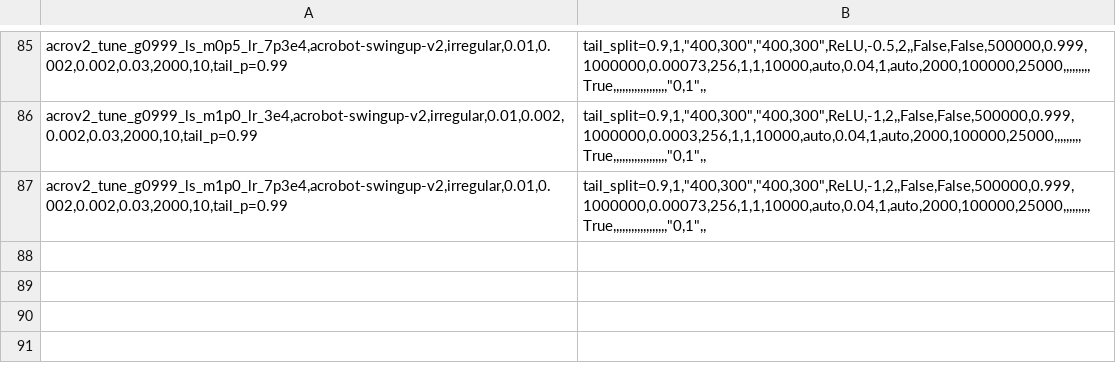
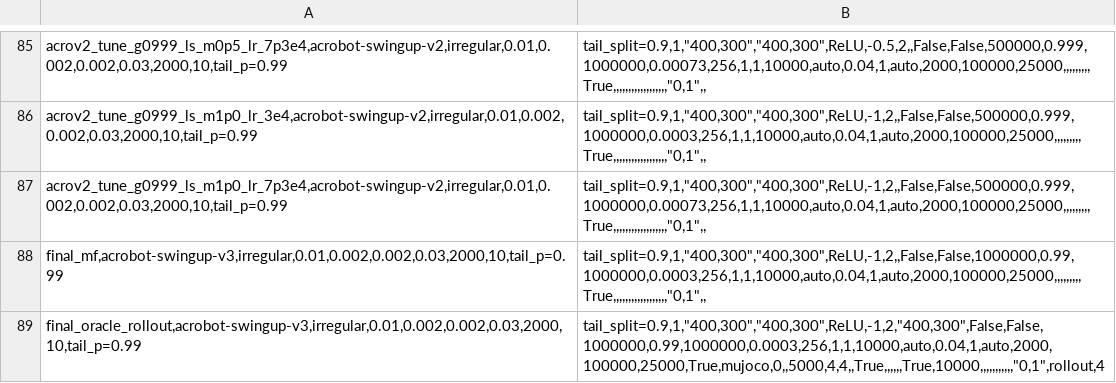
Before and after one commit to sebale16/ct-rl, a CSV file: benchmarks/hyperparams/ct_sac.csv, drawn as a sheet; only a part is shown, gaps mark what is left out.

```diff
--- a/benchmarks/hyperparams/ct_sac.csv
+++ b/benchmarks/hyperparams/ct_sac.csv
@@ -87 +87,3 @@ acrov2_tune_g0999_ls_m1p0_lr_3e4,acrobot-swingup-v2,irregular,0.01,0.002,0.002,0
 acrov2_tune_g0999_ls_m1p0_lr_7p3e4,acrobot-swingup-v2,irregular,0.01,0.002,0.002,0.03,2000,10,tail_p=0.99;tail_split=0.9,1,"400,300","400,300",ReLU,-1,2,,False,False,500000,0.999,1000000,0.00073,256,1,1,10000,auto,0.04,1,auto,2000,100000,25000,,,,,,,,,True,,,,,,,,,,,,,,,,,,"0,1",,
+final_mf,acrobot-swingup-v3,irregular,0.01,0.002,0.002,0.03,2000,10,tail_p=0.99;tail_split=0.9,1,"400,300","400,300",ReLU,-1,2,,False,False,1000000,0.99,1000000,0.0003,256,1,1,10000,auto,0.04,1,auto,2000,100000,25000,,,,,,,,,True,,,,,,,,,,,,,,,,,,"0,1",,
+final_oracle_rollout,acrobot-swingup-v3,irregular,0.01,0.002,0.002,0.03,2000,10,tail_p=0.99;tail_split=0.9,1,"400,300","400,300",ReLU,-1,2,"400,300",False,False,1000000,0.99,1000000,0.0003,256,1,1,10000,auto,0.04,1,auto,2000,100000,25000,True,mujoco,0,,5000,4,4,,True,,,,,,True,10000,,,,,,,,,,,"0,1",rollout,4
```
Also changed, not shown: 2 other files.
